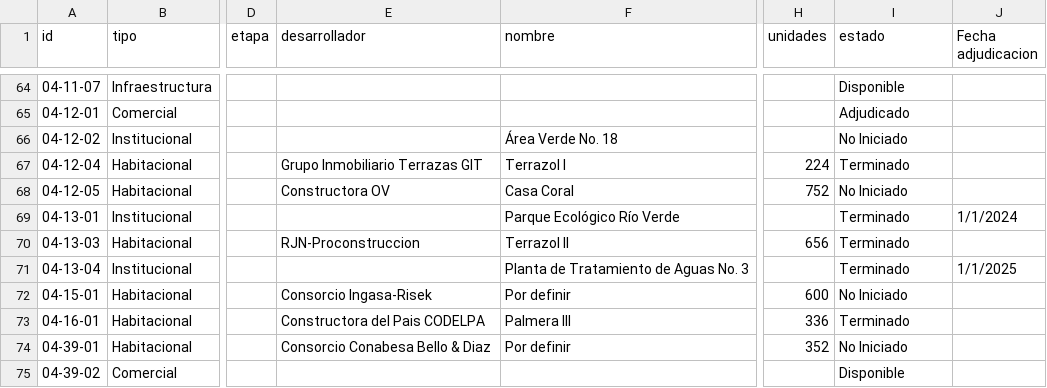
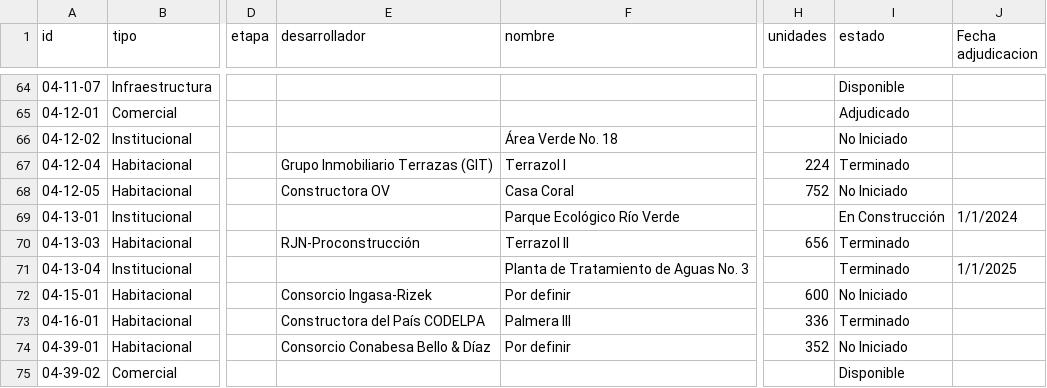
Before and after one commit to jesusx26x/Mapa-CJB-3D, a CSV file: Timelapse CJB/lotesv2.csv, drawn as a sheet; only a part is shown, gaps mark what is left out; the diff covers the shown part only; the diff names each change by its address in the sheet, - before the commit and + after, or states it on an @@ line.

```diff
--- a/Timelapse CJB/lotesv2.csv
+++ b/Timelapse CJB/lotesv2.csv
-E67 (desarrollador): Grupo Inmobiliario Terrazas GIT
+E67 (desarrollador): Grupo Inmobiliario Terrazas (GIT)
-I69 (estado): Terminado
+I69 (estado): En Construcción
-E70 (desarrollador): RJN-Proconstruccion
+E70 (desarrollador): RJN-Proconstrucción
-E72 (desarrollador): Consorcio Ingasa-Risek
+E72 (desarrollador): Consorcio Ingasa-Rizek
-E73 (desarrollador): Constructora del Pais CODELPA
+E73 (desarrollador): Constructora del País CODELPA
-E74 (desarrollador): Consorcio Conabesa Bello & Diaz
+E74 (desarrollador): Consorcio Conabesa Bello & Díaz
```
Also changed, not shown: 1 removed row and 41 edited cells elsewhere in this file, MAPA NUEVO - CJB/data/Planilla Base Habitacionales.csv, MAPA NUEVO - CJB/data/Planilla general Comercial.csv, 34 other files.
